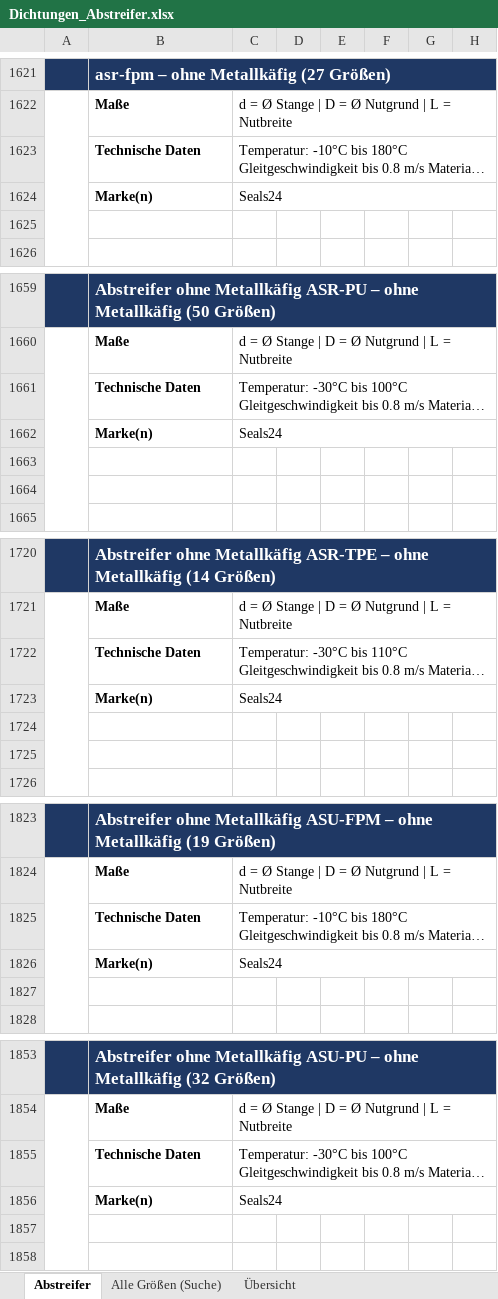
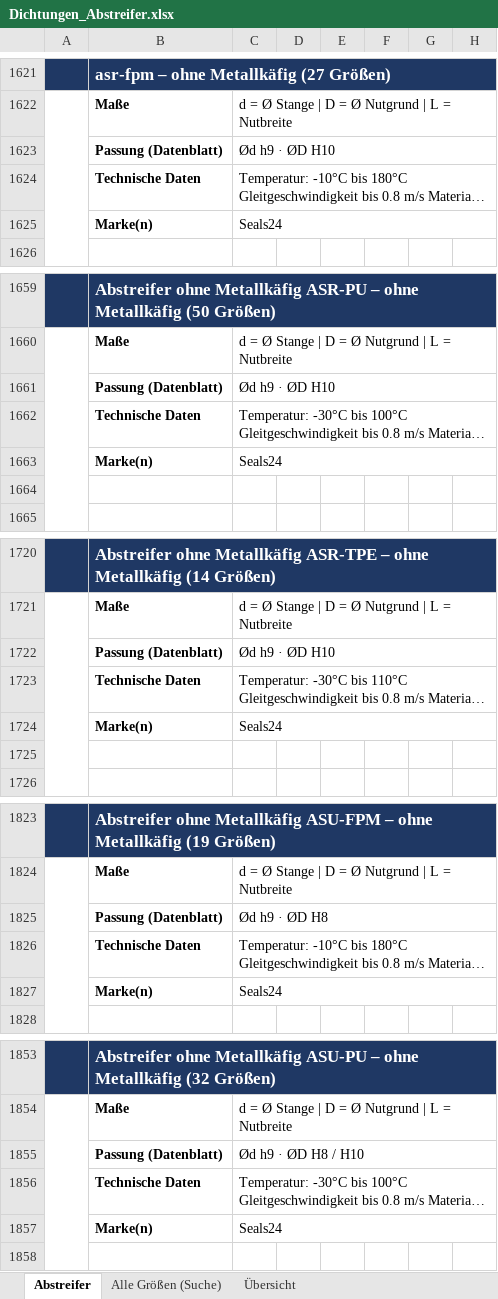
Before and after one commit to joerdavidf-ux/Arbeitszeiten, an Excel workbook: Dichtungen/Dichtungen_Abstreifer.xlsx, sheet Abstreifer, drawn as a sheet; only a part is shown, gaps mark what is left out; long unchanged cells end in …; values as stored, in another font and other column widths than the file's, no borders; charts and pictures not drawn; removed rows and columns are numbered as before the commit, all else as after; the diff covers the shown part only; the diff names each change by its address in the sheet, - before the commit and + after, or states it on an @@ line.

```diff
--- a/Dichtungen/Dichtungen_Abstreifer.xlsx (sheet Abstreifer)
+++ b/Dichtungen/Dichtungen_Abstreifer.xlsx (sheet Abstreifer)
+row 1623:  | Passung (Datenblatt) | Ød h9 · ØD H10
-row 1625: (empty)
+row 1661:  | Passung (Datenblatt) | Ød h9 · ØD H10
-row 1663: (empty)
+row 1722:  | Passung (Datenblatt) | Ød h9 · ØD H10
-row 1724: (empty)
+row 1825:  | Passung (Datenblatt) | Ød h9 · ØD H8
-row 1827: (empty)
+row 1855:  | Passung (Datenblatt) | Ød h9 · ØD H8 / H10
-row 1857: (empty)
```
Also changed, not shown: 51 added rows and 51 removed rows elsewhere in this sheet, sheet Alle Größen (Suche), Dichtungen/Dichtungen_Führungsringe.xlsx, 4 other files.
